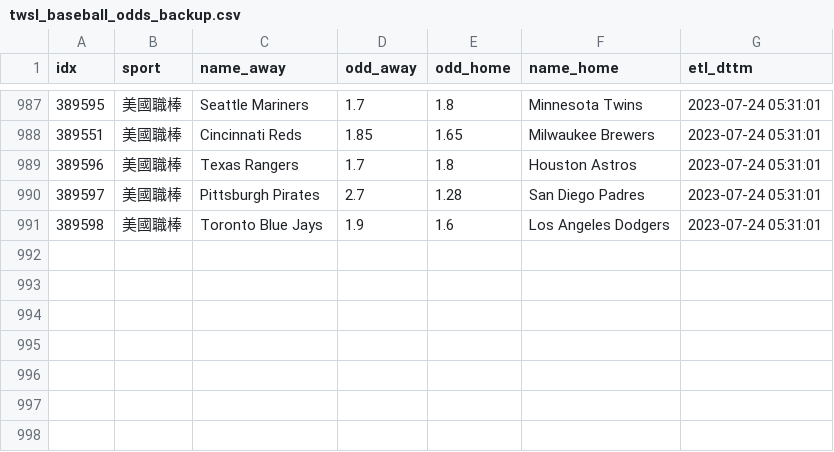
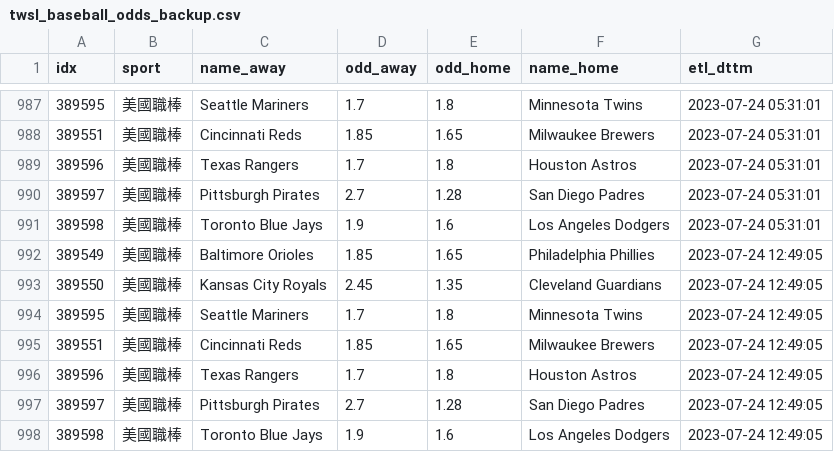
Before and after one commit to achilles0926/tw_sport_lottery, a CSV file: twsl_baseball_odds_backup.csv, drawn as a sheet; only a part is shown, gaps mark what is left out; the diff names each change by its address in the sheet, - before the commit and + after, or states it on an @@ line.

```diff
--- a/twsl_baseball_odds_backup.csv
+++ b/twsl_baseball_odds_backup.csv
+row 992: 389549 | 美國職棒 | Baltimore Orioles | 1.85 | 1.65 | Philadelphia Phillies | 2023-07-24 12:49:05
+row 993: 389550 | 美國職棒 | Kansas City Royals | 2.45 | 1.35 | Cleveland Guardians | 2023-07-24 12:49:05
+row 994: 389595 | 美國職棒 | Seattle Mariners | 1.7 | 1.8 | Minnesota Twins | 2023-07-24 12:49:05
+row 995: 389551 | 美國職棒 | Cincinnati Reds | 1.85 | 1.65 | Milwaukee Brewers | 2023-07-24 12:49:05
+row 996: 389596 | 美國職棒 | Texas Rangers | 1.7 | 1.8 | Houston Astros | 2023-07-24 12:49:05
+row 997: 389597 | 美國職棒 | Pittsburgh Pirates | 2.7 | 1.28 | San Diego Padres | 2023-07-24 12:49:05
+row 998: 389598 | 美國職棒 | Toronto Blue Jays | 1.9 | 1.6 | Los Angeles Dodgers | 2023-07-24 12:49:05
```
Also changed, not shown: twsl_baseball_odds_base.csv, twsl_baseball_odds_new.csv.
